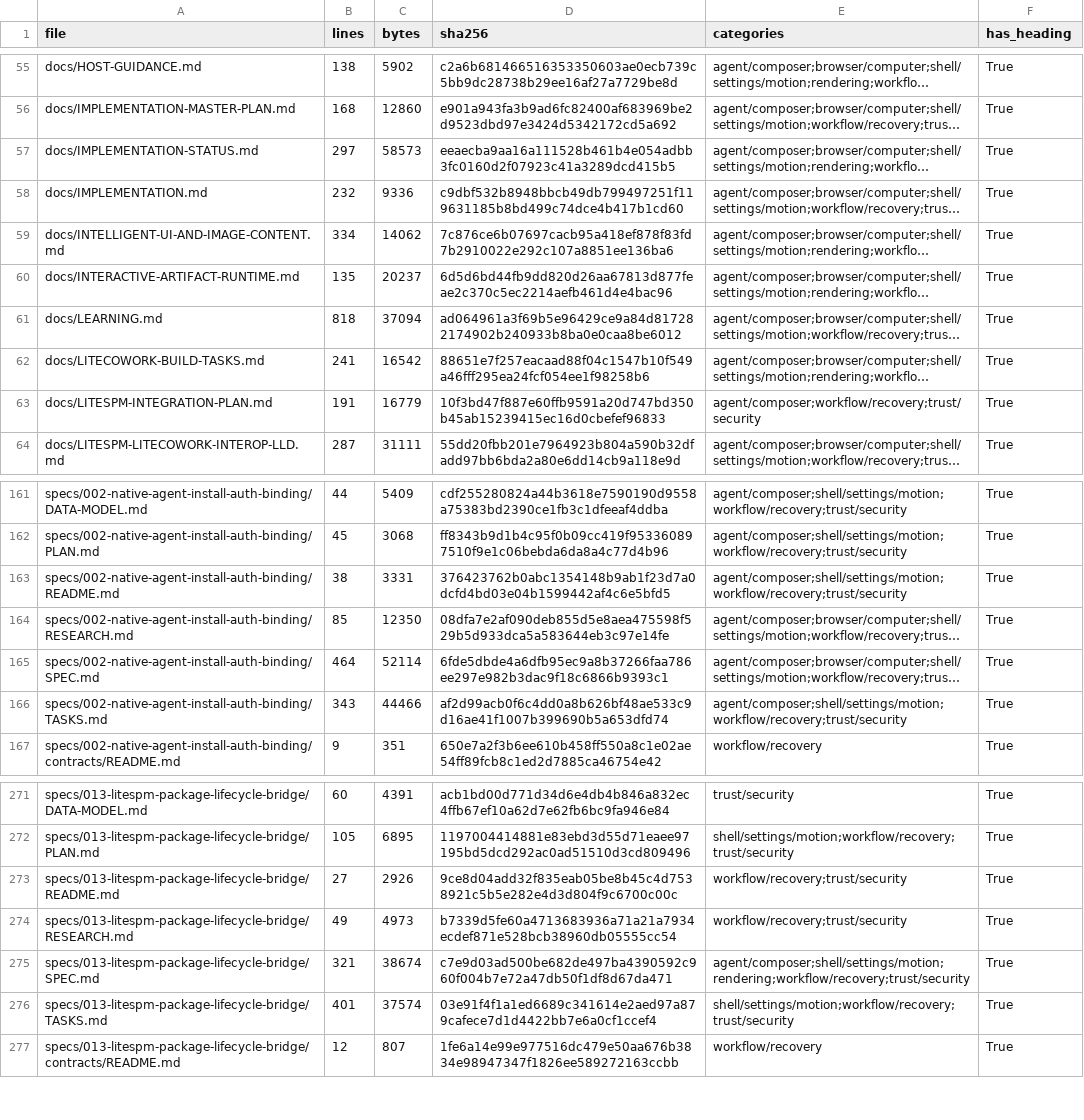
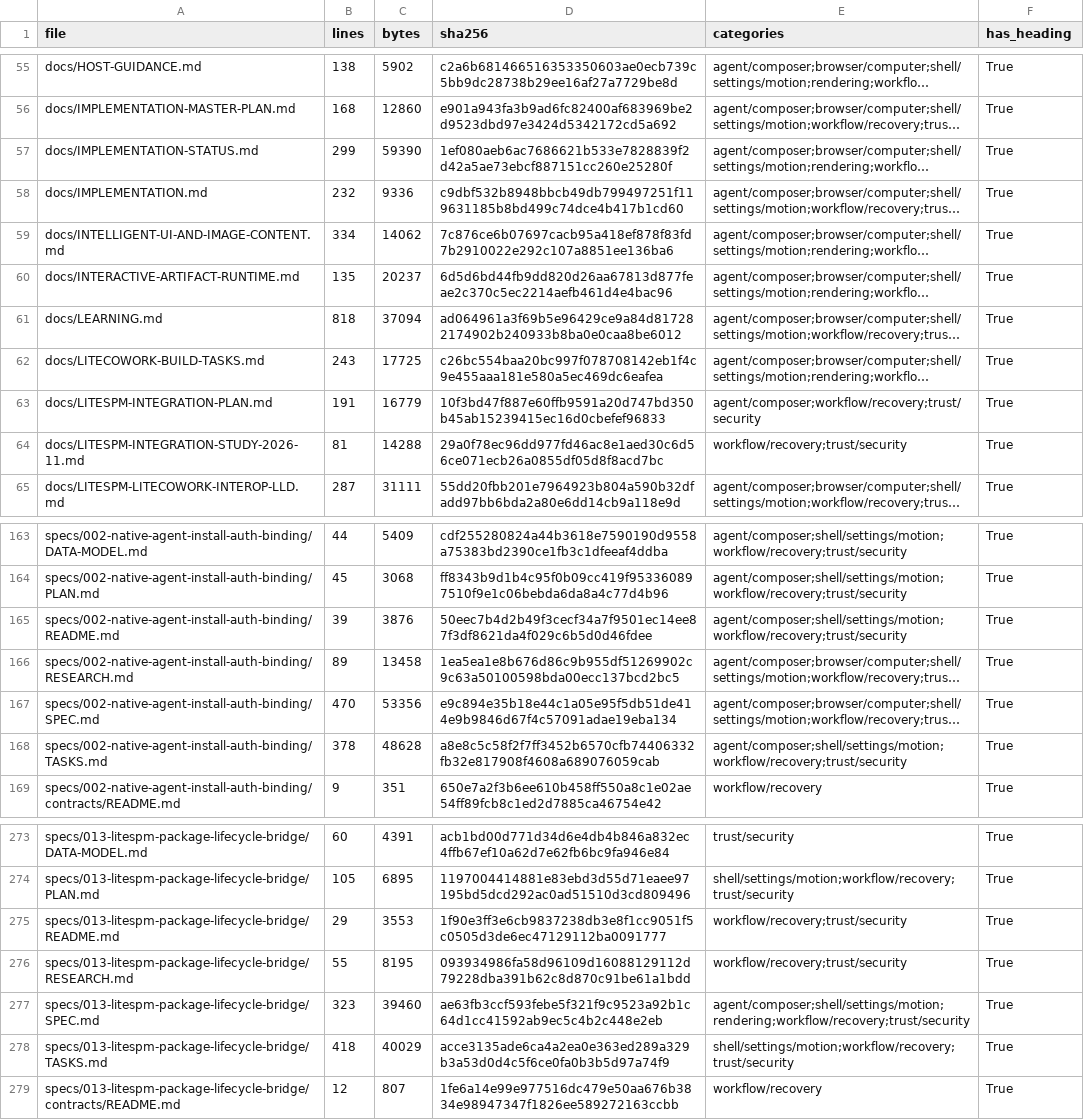
Before and after one commit to sarv-projects/LiteCowork, a CSV file: docs/audit/V1-MARKDOWN-INVENTORY.csv, drawn as a sheet; only a part is shown, gaps mark what is left out; long unchanged cells end in …; addresses are those after the commit; the diff covers the shown part only; the diff names each change by its address in the sheet, - before the commit and + after, or states it on an @@ line.

Commit message:
docs: fold owner-approved tasks, product-first README, feature-coverage answer, LiteSPM integration study
- Owner approval (2026-11-09) folded proposed tasks P-00..P-09 and P-11..P-19 into packages 001/002/003/008/011/013/015/016/018; VERIFIED tasks kept last; 019-T23 list re-synced; register A-55
- New docs/V1-PRODUCT-FEATURE-COVERAGE.md: all 17 Final Product Feature List capabilities mapped to packages with COVERED/PARTIAL/DEFERRED verdicts (answers 'are these covered')
- README.md rewritten product-first; build/dev material moved to CONTRIBUTING.md
- ACP native-agent direction A-54 accepted; A-52/A-53 de-staled
- New docs/LITESPM-INTEGRATION-STUDY-2026-11.md: source-cited study of sarv-projects/LiteSPM at HEAD 84d5fab (v0.6.0); Feature 013 pinned to the published daemon IPC contract, 19 methods, protocol 2026-07-28, planHash approval, effect taxonomy; supersedes the three prior SHAs; register A-56
- Regenerate corpus inventory and markdown audit; all six doc gates green

```diff
--- a/docs/audit/V1-MARKDOWN-INVENTORY.csv
+++ b/docs/audit/V1-MARKDOWN-INVENTORY.csv
-B57 (lines): 297
+B57 (lines): 299
-C57 (bytes): 58573
+C57 (bytes): 59390
-D57 (sha256): eeaecba9aa16a111528b461b4e054adbb3fc0160d2f07923c41a3289dcd415b5
+D57 (sha256): 1ef080aeb6ac7686621b533e7828839f2d42a5ae73ebcf887151cc260e25280f
-B62 (lines): 241
+B62 (lines): 243
-C62 (bytes): 16542
+C62 (bytes): 17725
-D62 (sha256): 88651e7f257eacaad88f04c1547b10f549a46fff295ea24fcf054ee1f98258b6
+D62 (sha256): c26bc554baa20bc997f078708142eb1f4c9e455aaa181e580a5ec469dc6eafea
+row 64: docs/LITESPM-INTEGRATION-STUDY-2026-11.md | 81 | 14288 | 29a0f78ec96dd977fd46ac8e1aed30c6d56ce071ecb26a0855df05d8f8acd7bc | workflow/recovery;trust/security | True
-B165 (lines): 38
+B165 (lines): 39
-C165 (bytes): 3331
+C165 (bytes): 3876
-D165 (sha256): 376423762b0abc1354148b9ab1f23d7a0dcfd4bd03e04b1599442af4c6e5bfd5
+D165 (sha256): 50eec7b4d2b49f3cecf34a7f9501ec14ee87f3df8621da4f029c6b5d0d46fdee
-B166 (lines): 85
+B166 (lines): 89
-C166 (bytes): 12350
+C166 (bytes): 13458
-D166 (sha256): 08dfa7e2af090deb855d5e8aea475598f529b5d933dca5a583644eb3c97e14fe
+D166 (sha256): 1ea5ea1e8b676d86c9b955df51269902c9c63a50100598bda00ecc137bcd2bc5
-B167 (lines): 464
+B167 (lines): 470
-C167 (bytes): 52114
+C167 (bytes): 53356
-D167 (sha256): 6fde5dbde4a6dfb95ec9a8b37266faa786ee297e982b3dac9f18c6866b9393c1
+D167 (sha256): e9c894e35b18e44c1a05e95f5db51de414e9b9846d67f4c57091adae19eba134
-B168 (lines): 343
+B168 (lines): 378
-C168 (bytes): 44466
+C168 (bytes): 48628
-D168 (sha256): af2d99acb0f6c4dd0a8b626bf48ae533c9d16ae41f1007b399690b5a653dfd74
+D168 (sha256): a8e8c5c58f2f7ff3452b6570cfb74406332fb32e817908f4608a689076059cab
-B275 (lines): 27
+B275 (lines): 29
-C275 (bytes): 2926
+C275 (bytes): 3553
-D275 (sha256): 9ce8d04add32f835eab05be8b45c4d7538921c5b5e282e4d3d804f9c6700c00c
+D275 (sha256): 1f90e3ff3e6cb9837238db3e8f1cc9051f5c0505d3de6ec47129112ba0091777
-B276 (lines): 49
+B276 (lines): 55
-C276 (bytes): 4973
+C276 (bytes): 8195
-D276 (sha256): b7339d5fe60a4713683936a71a21a7934ecdef871e528bcb38960db05555cc54
+D276 (sha256): 093934986fa58d96109d16088129112d79228dba391b62c8d870c91be61a1bdd
-B277 (lines): 321
+B277 (lines): 323
-C277 (bytes): 38674
+C277 (bytes): 39460
-D277 (sha256): c7e9d03ad500be682de497ba4390592c960f004b7e72a47db50f1df8d67da471
+D277 (sha256): ae63fb3ccf593febe5f321f9c9523a92b1c64d1cc41592ab9ec5c4b2c448e2eb
-B278 (lines): 401
+B278 (lines): 418
-C278 (bytes): 37574
+C278 (bytes): 40029
-D278 (sha256): 03e91f4f1a1ed6689c341614e2aed97a879cafece7d1d4422bb7e6a0cf1ccef4
+D278 (sha256): acce3135ade6ca4a2ea0e363ed289a329b3a53d0d4c5f6ce0fa0b3b5d97a74f9
```
Also changed, not shown: 1 added row and 112 edited cells elsewhere in this file, docs/audit/active-corpus-manifest.csv, 51 other files.
